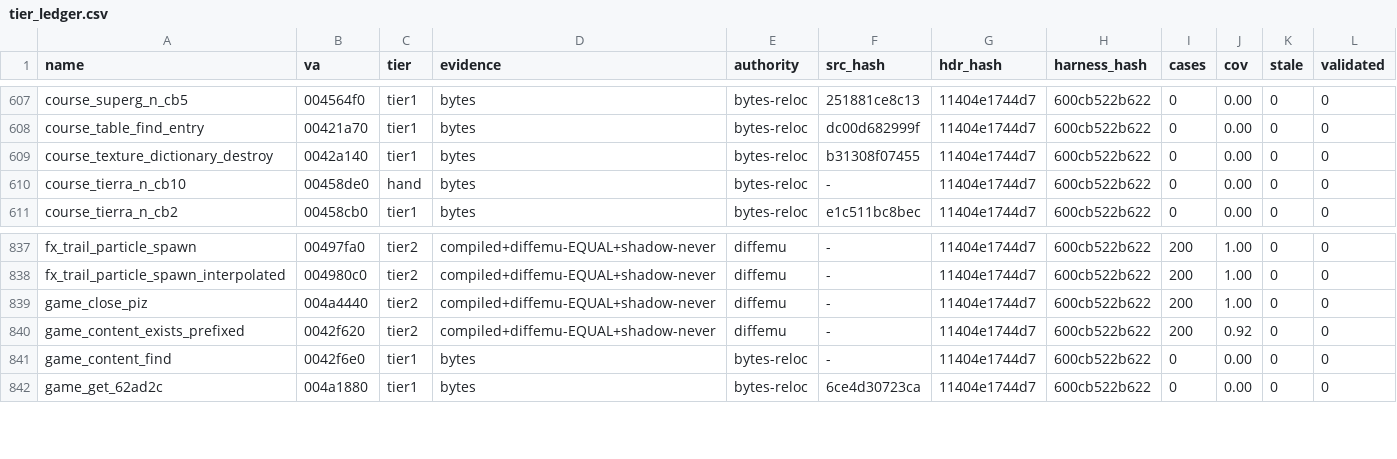
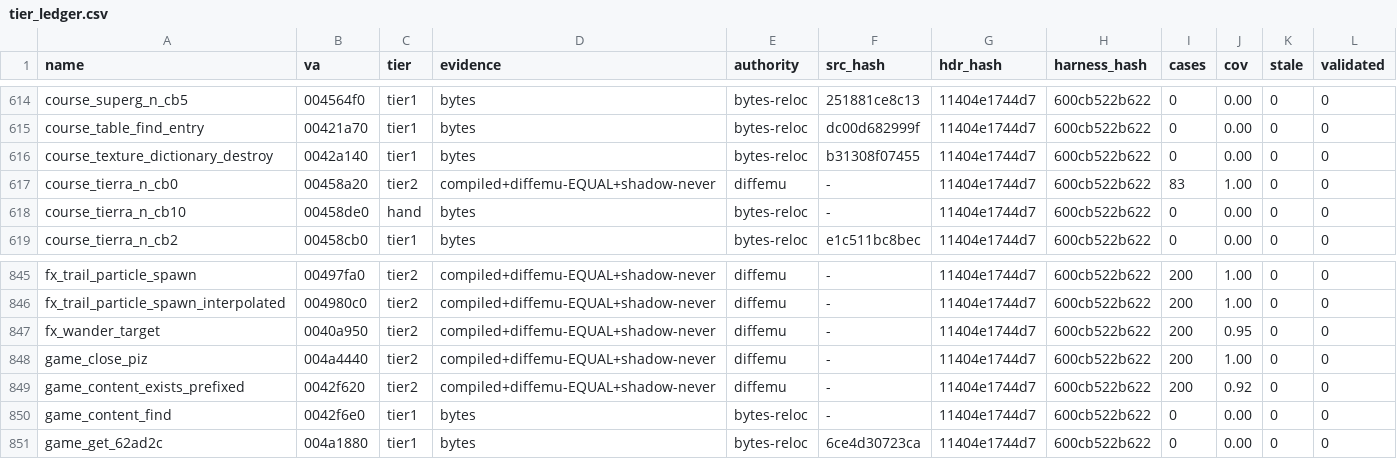
Before and after one commit to mashed-reverse-engineering/MFL-recomp, a CSV file: data/tier_ledger.csv, drawn as a sheet; only a part is shown, gaps mark what is left out; the diff covers the shown part only.

```diff
--- a/data/tier_ledger.csv
+++ b/data/tier_ledger.csv
@@ -609,2 +616,3 @@ course_table_find_entry,00421a70,tier1,bytes,bytes-reloc,dc00d682999f,11404e1744
 course_texture_dictionary_destroy,0042a140,tier1,bytes,bytes-reloc,b31308f07455,11404e1744d7,600cb522b622,0,0.00,0,0
+course_tierra_n_cb0,00458a20,tier2,compiled+diffemu-EQUAL+shadow-never,diffemu,-,11404e1744d7,600cb522b622,83,1.00,0,0
 course_tierra_n_cb10,00458de0,hand,bytes,bytes-reloc,-,11404e1744d7,600cb522b622,0,0.00,0,0
@@ -838,2 +846,3 @@ fx_trail_particle_spawn,00497fa0,tier2,compiled+diffemu-EQUAL+shadow-never,diffe
 fx_trail_particle_spawn_interpolated,004980c0,tier2,compiled+diffemu-EQUAL+shadow-never,diffemu,-,11404e1744d7,600cb522b622,200,1.00,0,0
+fx_wander_target,0040a950,tier2,compiled+diffemu-EQUAL+shadow-never,diffemu,-,11404e1744d7,600cb522b622,200,0.95,0,0
 game_close_piz,004a4440,tier2,compiled+diffemu-EQUAL+shadow-never,diffemu,-,11404e1744d7,600cb522b622,200,1.00,0,0
```
Also changed, not shown: 7 added rows elsewhere in this file, 2 other files.
